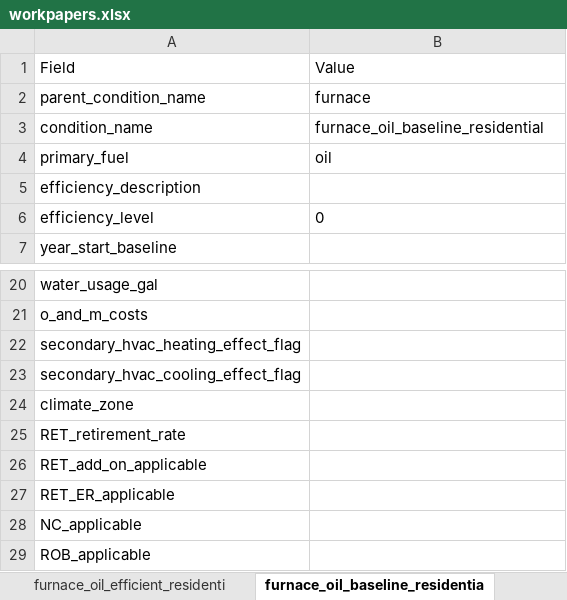
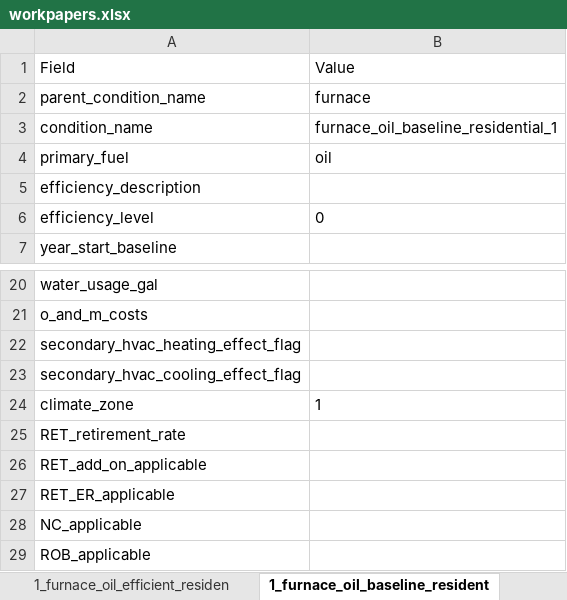
Before and after one commit to NV5-Optimal/Potential_Study_Tool_Prototype, an Excel workbook: 00_output/workpapers.xlsx, sheet 1_furnace_oil_baseline_resident, drawn as a sheet; only a part is shown, gaps mark what is left out; values as stored, in another font and other column widths than the file's, no borders; the diff names each change by its address in the sheet, - before the commit and + after, or states it on an @@ line.

```diff
--- a/00_output/workpapers.xlsx (sheet 1_furnace_oil_baseline_resident)
+++ b/00_output/workpapers.xlsx (sheet 1_furnace_oil_baseline_resident)
-sheet tab: furnace_oil_efficient_residenti
+sheet tab: 1_furnace_oil_efficient_residen
-sheet tab: furnace_oil_baseline_residentia
+sheet tab: 1_furnace_oil_baseline_resident
-B3: furnace_oil_baseline_residential
+B3: furnace_oil_baseline_residential_1
-B24: (empty)
+B24: 1
```
Also changed, not shown: sheet 2_furnace_oil_baseline_resident, sheet 2_furnace_oil_efficient_residen, sheet 2_furnace_oil_existing_resident, sheet 1_furnace_oil_efficient_residen, sheet 1_furnace_oil_existing_resident, other sheet tabs, 00_output/00_Master_Input_Template.xlsx, 00_output/02_market_characterization.xlsx, 13 other files.
